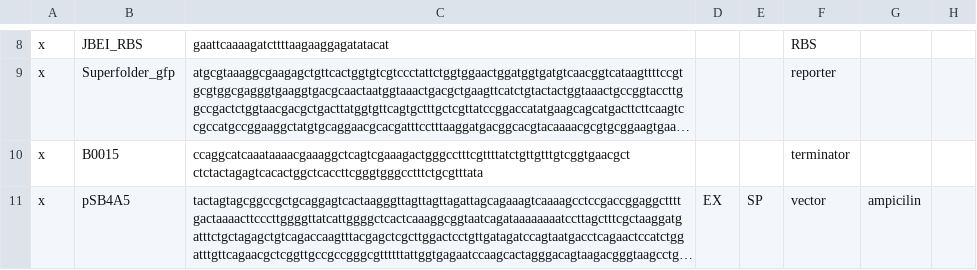
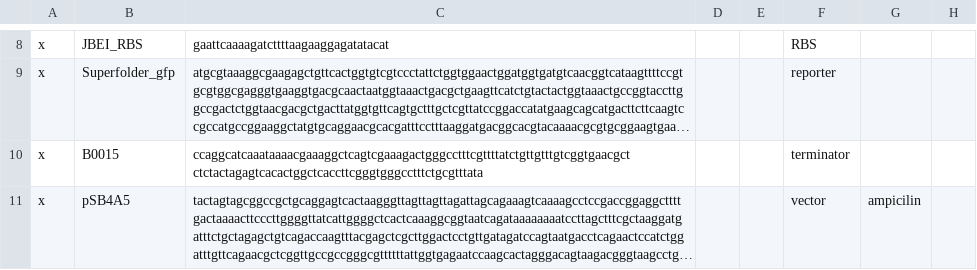
Before and after one commit to CIDARLAB/raven, a CSV file: RavenCAD/web/data/endy_OR_gate.csv, drawn as a sheet; only a part is shown, gaps mark what is left out; long unchanged cells end in …; the diff covers the shown part only; the diff names each change by its address in the sheet, - before the commit and + after, or states it on an @@ line.

Commit message:
minor change to the parts list and updated documentation

```diff
--- a/RavenCAD/web/data/endy_OR_gate.csv
+++ b/RavenCAD/web/data/endy_OR_gate.csv
-D11: EX
+D11: (empty)
-E11: SP
+E11: (empty)
```
Also changed, not shown: 3 added rows elsewhere in this file, RavenCAD/web/data/repressilator.csv, 4 other files.
